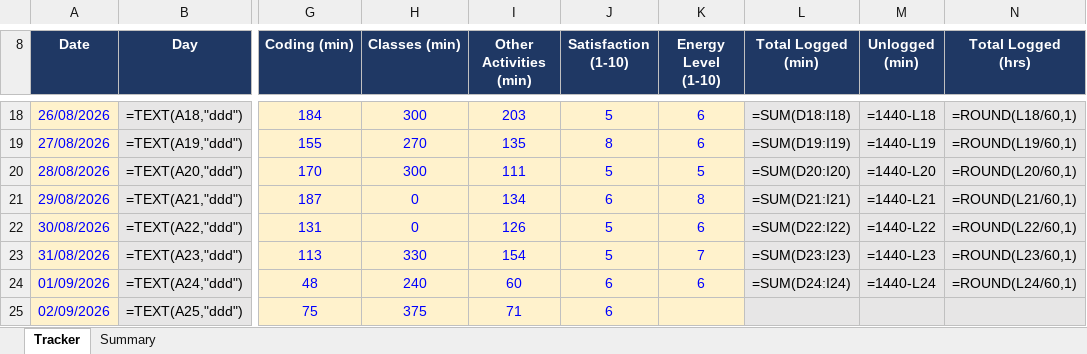
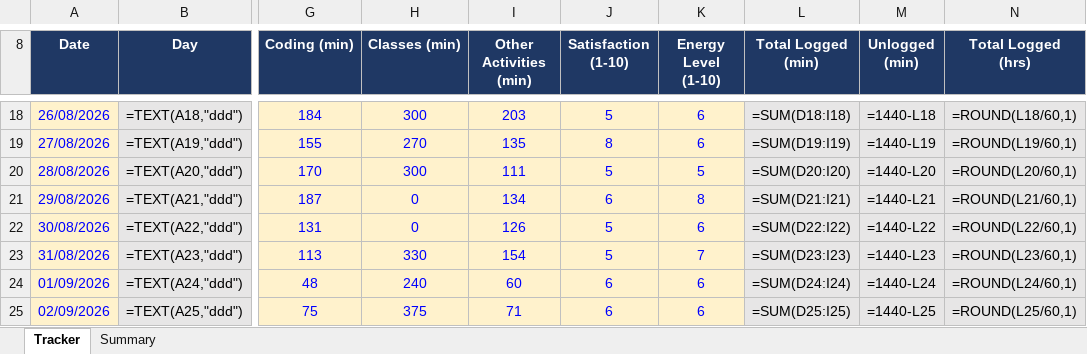
Before and after one commit to Prince160000/Cap776, an Excel workbook: 12618091.xlsx, sheet Tracker, drawn as a sheet; only a part is shown, gaps mark what is left out; values as stored, in another font and other column widths than the file's, no borders; formulas without a stored value are shown as written; conditional formats not drawn; the diff names each change by its address in the sheet, - before the commit and + after, or states it on an @@ line.

Commit message:
Update tracker 2026-09-02 (9/13): add Energy

```diff
--- a/12618091.xlsx (sheet Tracker)
+++ b/12618091.xlsx (sheet Tracker)
-K25 (Energy Level (1-10)): (empty)
+K25 (Energy Level (1-10)): 6
-L25 (Total Logged (min)): (empty)
+L25 (Total Logged (min)): =SUM(D25:I25)
-M25 (Unlogged (min)): (empty)
+M25 (Unlogged (min)): =1440-L25
-N25 (Total Logged (hrs)): (empty)
+N25 (Total Logged (hrs)): =ROUND(L25/60,1)
```
